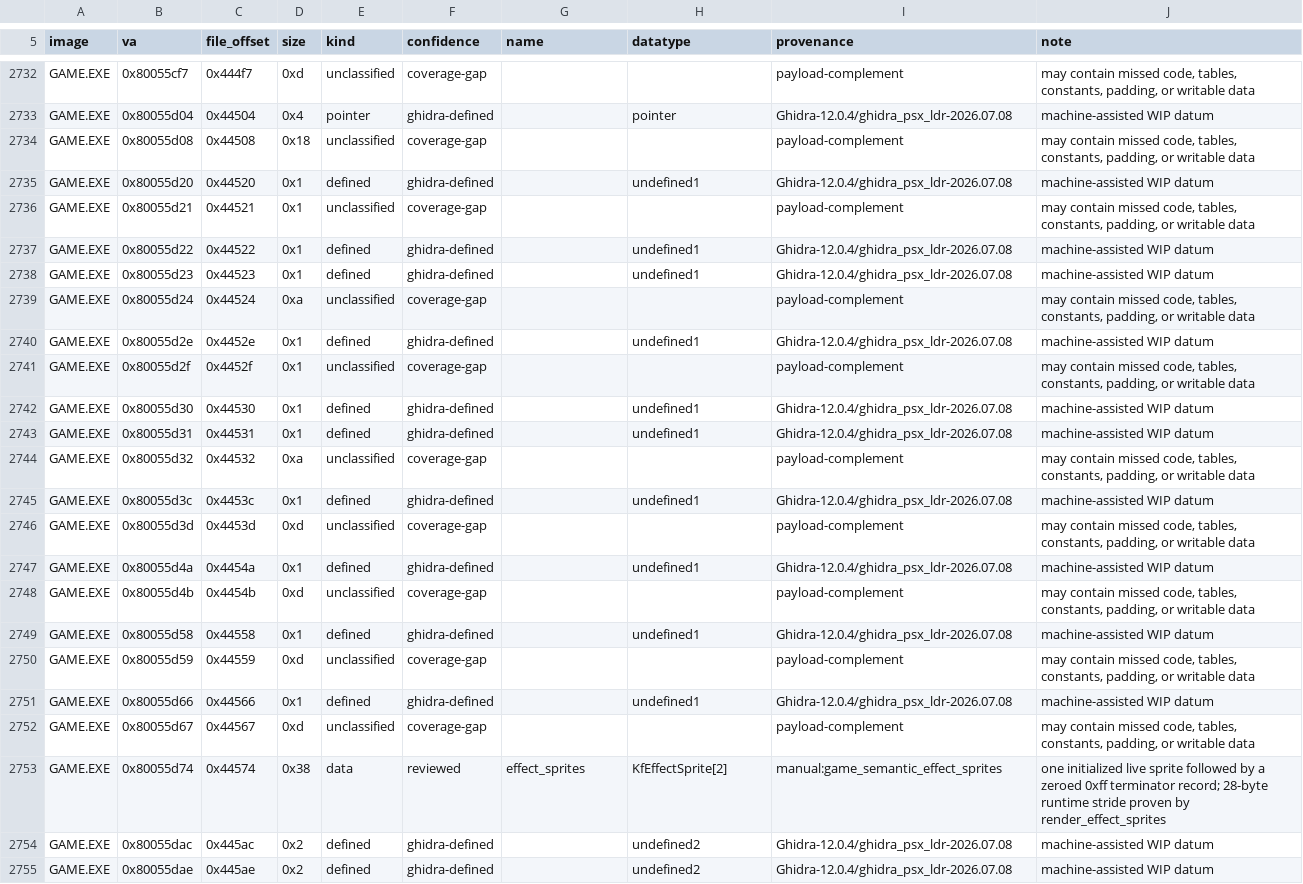
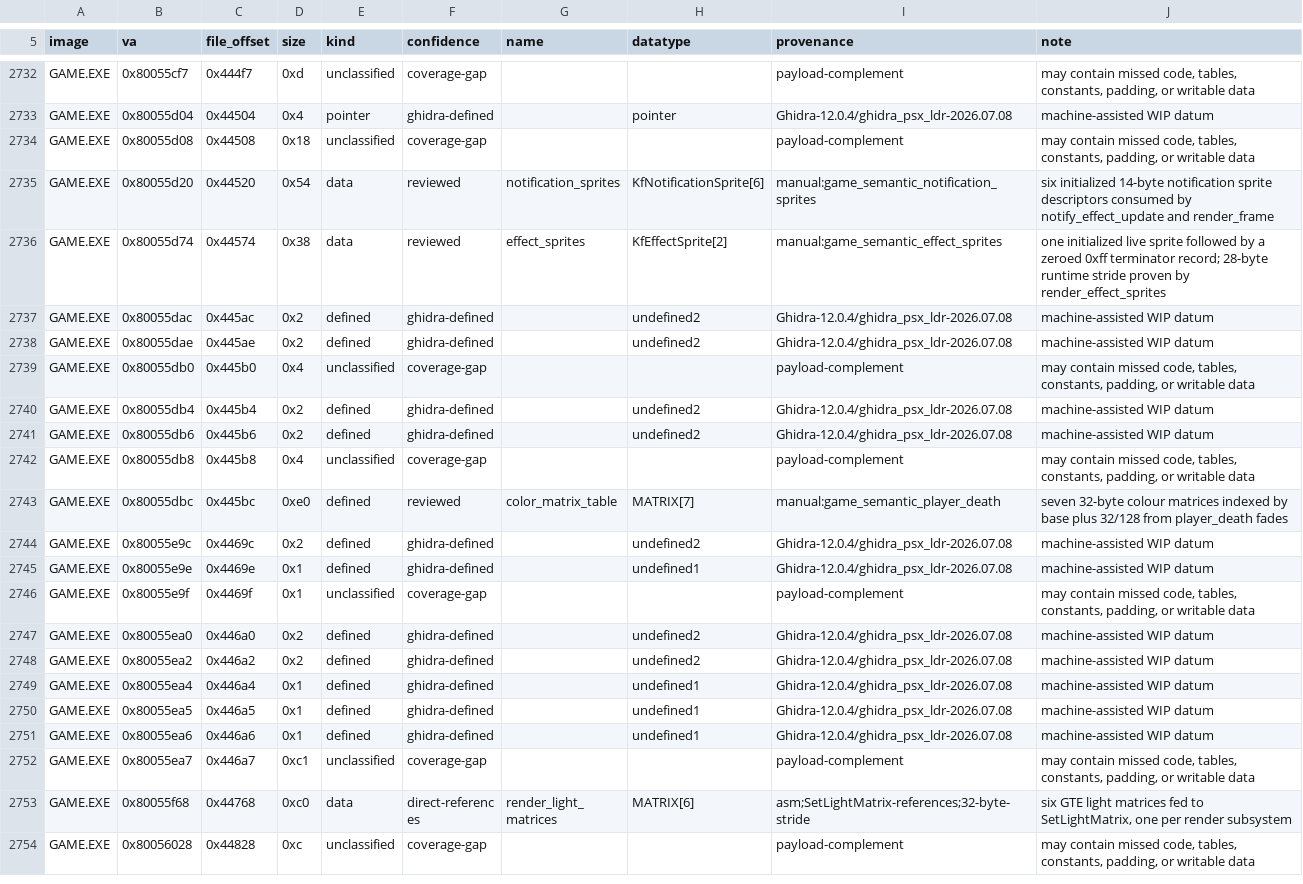
Before and after one commit to sushi-shi/kings-field-decomp, a TSV file: config/retail/data.tsv, drawn as a sheet; only a part is shown, gaps mark what is left out; the shorter side is filled out with more unchanged rows.

Commit message:
match: model GAME notification sprite records

```diff
--- a/config/retail/data.tsv
+++ b/config/retail/data.tsv
@@ -2734,20 +2734,3 @@ GAME.EXE	0x80055d04	0x44504	0x4	pointer	ghidra-defined		pointer	Ghidra-12.0.4/gh
 GAME.EXE	0x80055d08	0x44508	0x18	unclassified	coverage-gap			payload-complement	may contain missed code, tables, constants, padding, or writable data
-GAME.EXE	0x80055d20	0x44520	0x1	defined	ghidra-defined		undefined1	Ghidra-12.0.4/ghidra_psx_ldr-2026.07.08	machine-assisted WIP datum
-GAME.EXE	0x80055d21	0x44521	0x1	unclassified	coverage-gap			payload-complement	may contain missed code, tables, constants, padding, or writable data
-GAME.EXE	0x80055d22	0x44522	0x1	defined	ghidra-defined		undefined1	Ghidra-12.0.4/ghidra_psx_ldr-2026.07.08	machine-assisted WIP datum
-GAME.EXE	0x80055d23	0x44523	0x1	defined	ghidra-defined		undefined1	Ghidra-12.0.4/ghidra_psx_ldr-2026.07.08	machine-assisted WIP datum
-GAME.EXE	0x80055d24	0x44524	0xa	unclassified	coverage-gap			payload-complement	may contain missed code, tables, constants, padding, or writable data
-GAME.EXE	0x80055d2e	0x4452e	0x1	defined	ghidra-defined		undefined1	Ghidra-12.0.4/ghidra_psx_ldr-2026.07.08	machine-assisted WIP datum
-GAME.EXE	0x80055d2f	0x4452f	0x1	unclassified	coverage-gap			payload-complement	may contain missed code, tables, constants, padding, or writable data
-GAME.EXE	0x80055d30	0x44530	0x1	defined	ghidra-defined		undefined1	Ghidra-12.0.4/ghidra_psx_ldr-2026.07.08	machine-assisted WIP datum
-GAME.EXE	0x80055d31	0x44531	0x1	defined	ghidra-defined		undefined1	Ghidra-12.0.4/ghidra_psx_ldr-2026.07.08	machine-assisted WIP datum
-GAME.EXE	0x80055d32	0x44532	0xa	unclassified	coverage-gap			payload-complement	may contain missed code, tables, constants, padding, or writable data
-GAME.EXE	0x80055d3c	0x4453c	0x1	defined	ghidra-defined		undefined1	Ghidra-12.0.4/ghidra_psx_ldr-2026.07.08	machine-assisted WIP datum
-GAME.EXE	0x80055d3d	0x4453d	0xd	unclassified	coverage-gap			payload-complement	may contain missed code, tables, constants, padding, or writable data
-GAME.EXE	0x80055d4a	0x4454a	0x1	defined	ghidra-defined		undefined1	Ghidra-12.0.4/ghidra_psx_ldr-2026.07.08	machine-assisted WIP datum
-GAME.EXE	0x80055d4b	0x4454b	0xd	unclassified	coverage-gap			payload-complement	may contain missed code, tables, constants, padding, or writable data
-GAME.EXE	0x80055d58	0x44558	0x1	defined	ghidra-defined		undefined1	Ghidra-12.0.4/ghidra_psx_ldr-2026.07.08	machine-assisted WIP datum
-GAME.EXE	0x80055d59	0x44559	0xd	unclassified	coverage-gap			payload-complement	may contain missed code, tables, constants, padding, or writable data
-GAME.EXE	0x80055d66	0x44566	0x1	defined	ghidra-defined		undefined1	Ghidra-12.0.4/ghidra_psx_ldr-2026.07.08	machine-assisted WIP datum
-GAME.EXE	0x80055d67	0x44567	0xd	unclassified	coverage-gap			payload-complement	may contain missed code, tables, constants, padding, or writable data
+GAME.EXE	0x80055d20	0x44520	0x54	data	reviewed	notification_sprites	KfNotificationSprite[6]	manual:game_semantic_notification_sprites	six initialized 14-byte notification sprite descriptors consumed by notify_effect_update and render_frame
 GAME.EXE	0x80055d74	0x44574	0x38	data	reviewed	effect_sprites	KfEffectSprite[2]	manual:game_semantic_effect_sprites	one initialized live sprite followed by a zeroed 0xff terminator record; 28-byte runtime stride proven by render_effect_sprites
```
Also changed, not shown: config/retail/data_identities.tsv, config/retail/function_identities.tsv, 11 other files.
